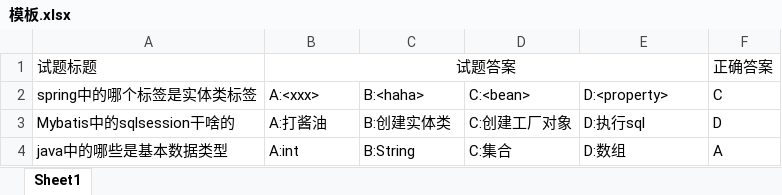
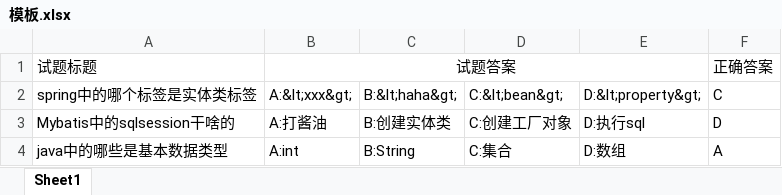
Before and after one commit to javaduxin/ExamSSM, an Excel workbook: web/page/模板.xlsx, sheet Sheet1, drawn as a sheet; values as stored, in another font and other column widths than the file's, no borders; the diff names each change by its address in the sheet, - before the commit and + after, or states it on an @@ line.

```diff
--- a/web/page/模板.xlsx (sheet Sheet1)
+++ b/web/page/模板.xlsx (sheet Sheet1)
-B2: A:<xxx>
+B2: A:&lt;xxx&gt;
-C2: B:<haha>
+C2: B:&lt;haha&gt;
-D2: C:<bean>
+D2: C:&lt;bean&gt;
-E2: D:<property>
+E2: D:&lt;property&gt;
```
Also changed, not shown: 2 other files.
